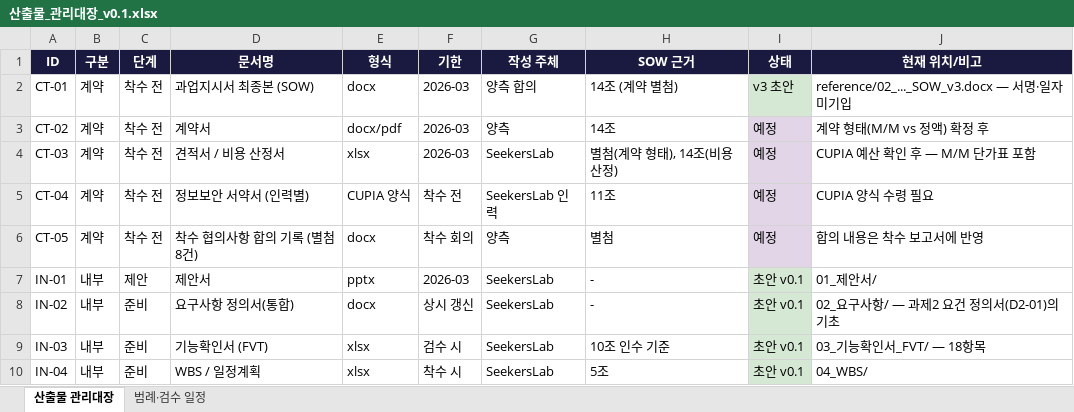
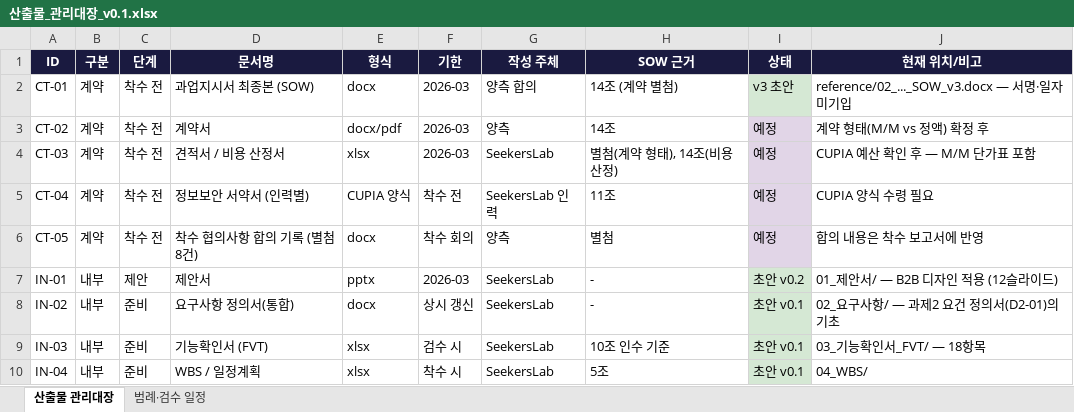
Before and after one commit to fankh/external-projects, an Excel workbook: cupia-ai-research/docs/00_산출물관리/산출물_관리대장_v0.1.xlsx, sheet 산출물 관리대장, drawn as a sheet; only a part is shown; values as stored, in another font and other column widths than the file's, no borders; the diff names each change by its address in the sheet, - before the commit and + after, or states it on an @@ line.

Commit message:
v13.62: docs(cupia): 제안서 v0.2 — B2B 프로덕션 디자인 전면 적용 (커스텀 12슬라이드: 네이비/CUPIA블루 팔레트·표지·과제 카드·실측 지표 스트립·공정 체브런·기술 계층도·Before→After 비교표·아키텍처 5계층·간트 차트·검수 플로우·협의사항 카드 그리드), v0.1 대체

```diff
--- a/cupia-ai-research/docs/00_산출물관리/산출물_관리대장_v0.1.xlsx (sheet 산출물 관리대장)
+++ b/cupia-ai-research/docs/00_산출물관리/산출물_관리대장_v0.1.xlsx (sheet 산출물 관리대장)
-I7 (상태): 초안 v0.1
+I7 (상태): 초안 v0.2
-J7 (현재 위치/비고): 01_제안서/
+J7 (현재 위치/비고): 01_제안서/ — B2B 디자인 적용 (12슬라이드)
```
Also changed, not shown: 3 other files.
